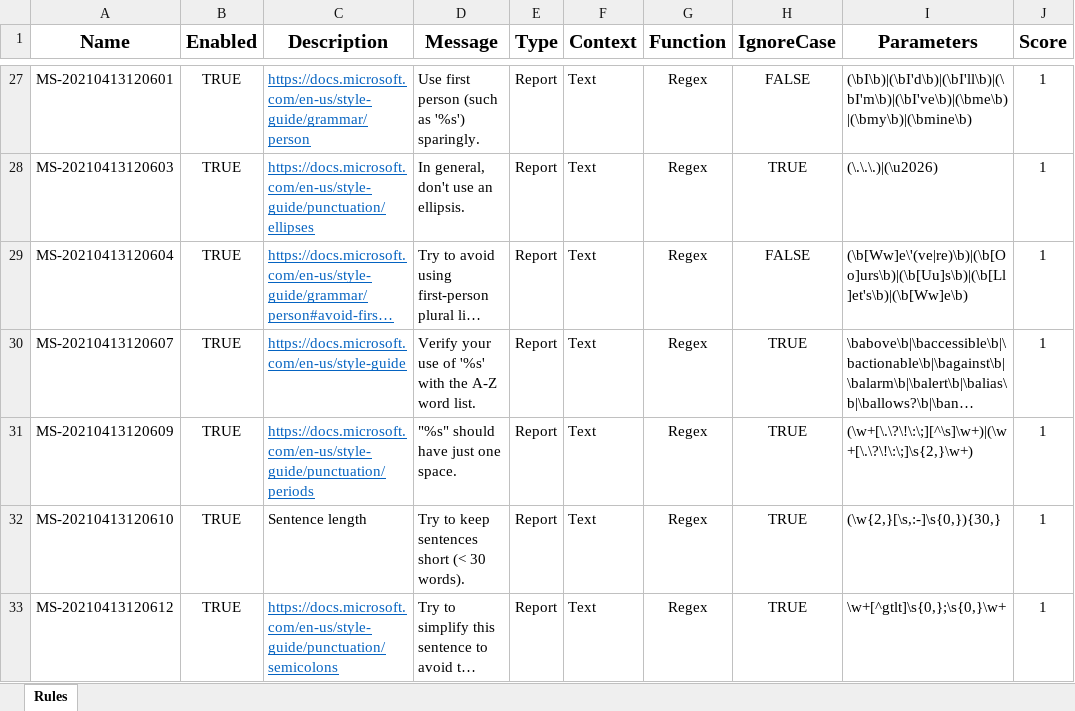
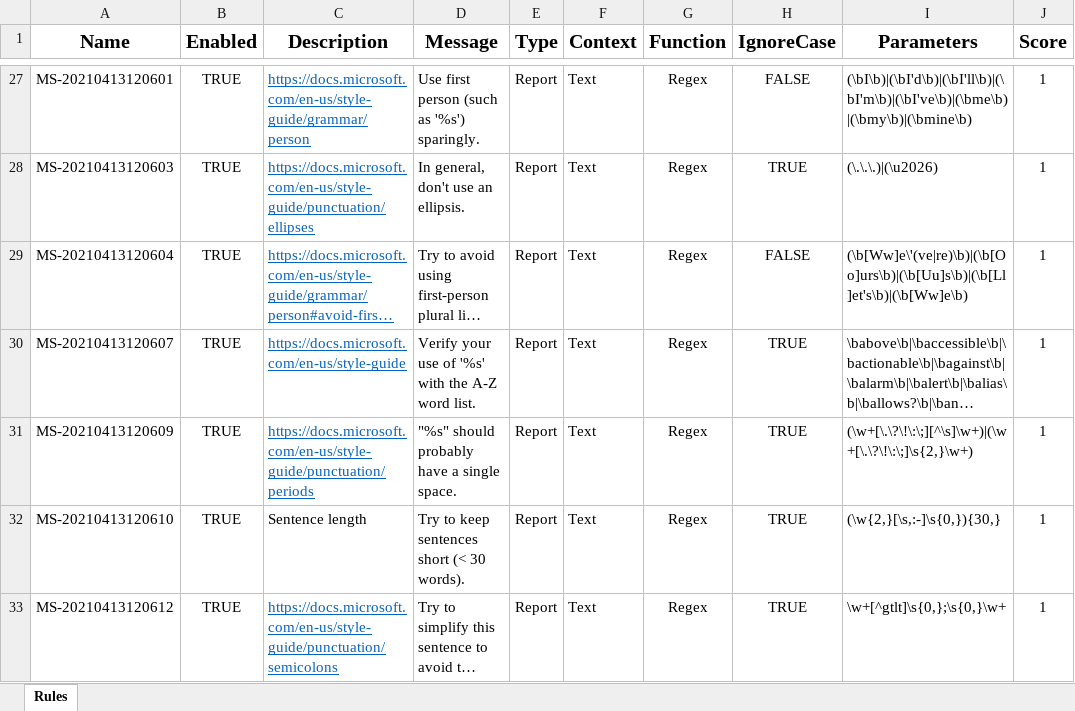
Before and after one commit to msander1983/MadQualityPluginRelease, an Excel workbook: RuleTemplate.xlsx, sheet Rules, drawn as a sheet; only a part is shown, gaps mark what is left out; long unchanged cells end in …; values as stored, in another font and other column widths than the file's, no borders; conditional formats not drawn; the diff names each change by its address in the sheet, - before the commit and + after, or states it on an @@ line.

```diff
--- a/RuleTemplate.xlsx (sheet Rules)
+++ b/RuleTemplate.xlsx (sheet Rules)
-D31 (Message): "%s" should have just one space.
+D31 (Message): "%s" should probably have a single space.
```
Also changed, not shown: 3 other files.
